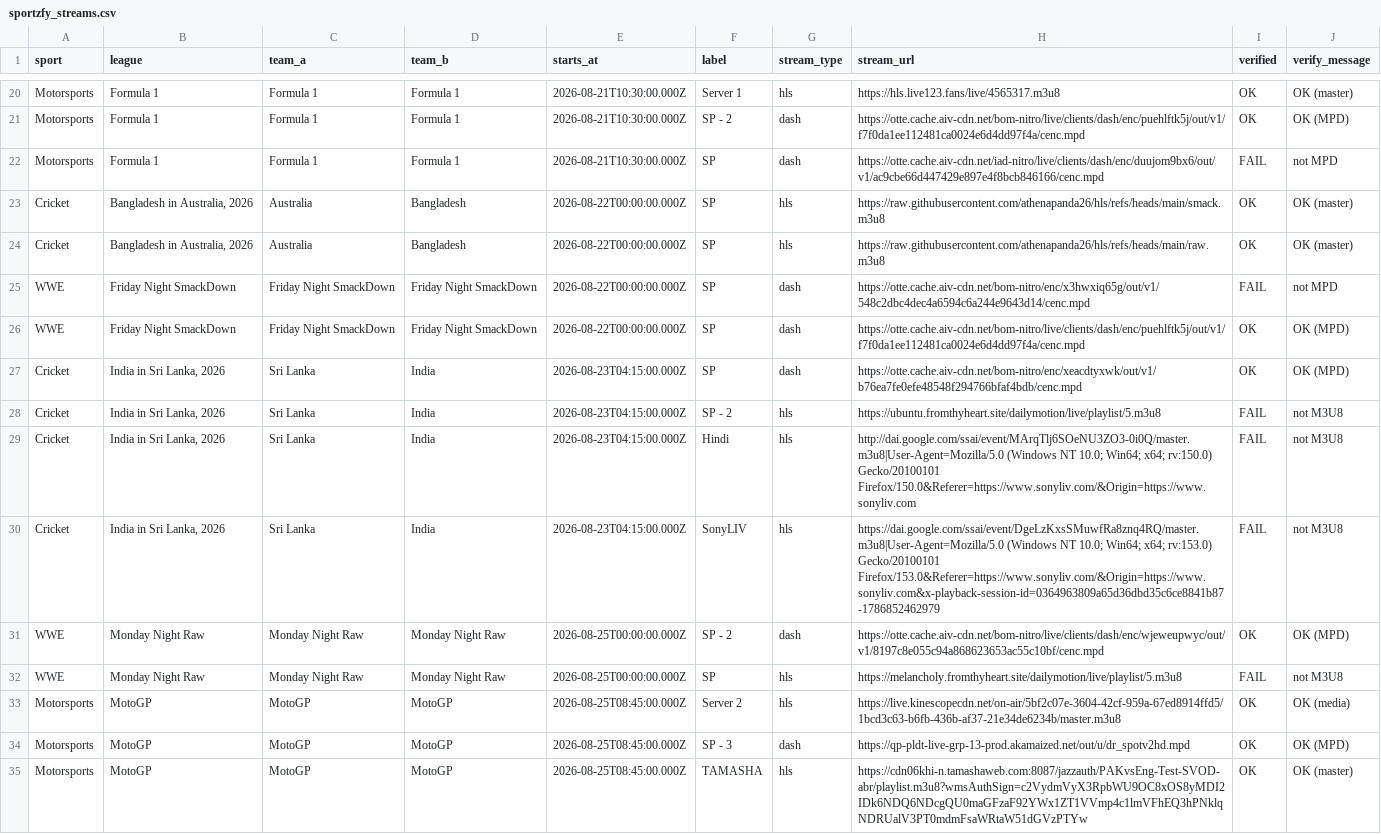
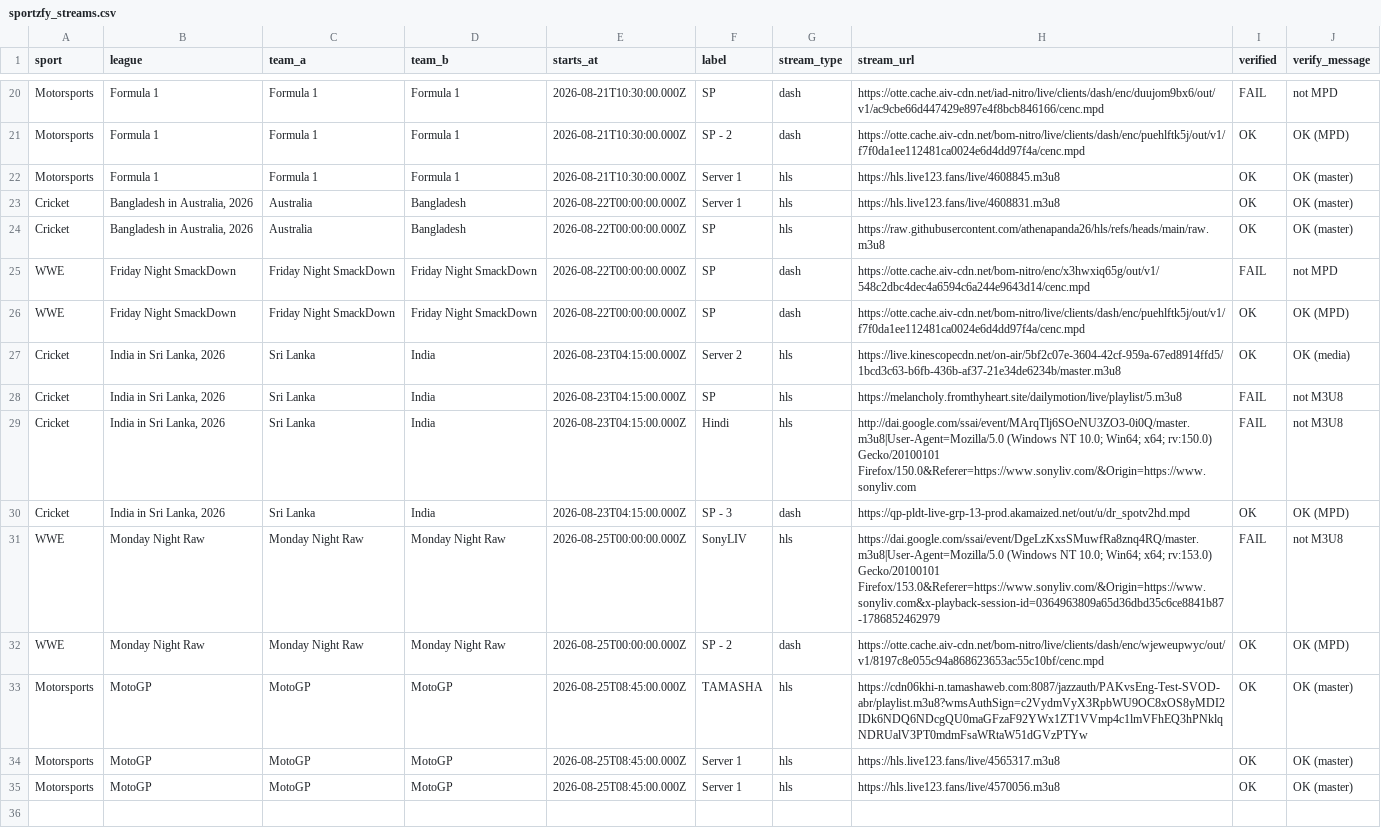
Before and after one commit to khadembd/sportzfy-playlist, a CSV file: output/sportzfy_streams.csv, drawn as a sheet; only a part is shown, gaps mark what is left out; the diff covers the shown part only.

```diff
--- a/output/sportzfy_streams.csv
+++ b/output/sportzfy_streams.csv
@@ -20,5 +20,5 @@ sport,league,team_a,team_b,starts_at,label,stream_type,stream_url,verified,verif
-"Motorsports","Formula 1","Formula 1","Formula 1","2026-08-21T10:30:00.000Z","Server 1","hls","https://hls.live123.fans/live/4565317.m3u8","OK","OK (master)"
+"Motorsports","Formula 1","Formula 1","Formula 1","2026-08-21T10:30:00.000Z","SP","dash","https://otte.cache.aiv-cdn.net/iad-nitro/live/clients/dash/enc/duujom9bx6/out/v1/ac9cbe66d447429e897e4f8bcb846166/cenc.mpd","FAIL","not MPD"
 "Motorsports","Formula 1","Formula 1","Formula 1","2026-08-21T10:30:00.000Z","SP - 2","dash","https://otte.cache.aiv-cdn.net/bom-nitro/live/clients/dash/enc/puehlftk5j/out/v1/f7f0da1ee112481ca0024e6d4dd97f4a/cenc.mpd","OK","OK (MPD)"
-"Motorsports","Formula 1","Formula 1","Formula 1","2026-08-21T10:30:00.000Z","SP","dash","https://otte.cache.aiv-cdn.net/iad-nitro/live/clients/dash/enc/duujom9bx6/out/v1/ac9cbe66d447429e897e4f8bcb846166/cenc.mpd","FAIL","not MPD"
-"Cricket","Bangladesh in Australia, 2026","Australia","Bangladesh","2026-08-22T00:00:00.000Z","SP","hls","https://raw.githubusercontent.com/athenapanda26/hls/refs/heads/main/smack.m3u8","OK","OK (master)"
+"Motorsports","Formula 1","Formula 1","Formula 1","2026-08-21T10:30:00.000Z","Server 1","hls","https://hls.live123.fans/live/4608845.m3u8","OK","OK (master)"
+"Cricket","Bangladesh in Australia, 2026","Australia","Bangladesh","2026-08-22T00:00:00.000Z","Server 1","hls","https://hls.live123.fans/live/4608831.m3u8","OK","OK (master)"
 "Cricket","Bangladesh in Australia, 2026","Australia","Bangladesh","2026-08-22T00:00:00.000Z","SP","hls","https://raw.githubusercontent.com/athenapanda26/hls/refs/heads/main/raw.m3u8","OK","OK (master)"
@@ -26,10 +26,10 @@ sport,league,team_a,team_b,starts_at,label,stream_type,stream_url,verified,verif
 "WWE","Friday Night SmackDown","Friday Night SmackDown","Friday Night SmackDown","2026-08-22T00:00:00.000Z","SP","dash","https://otte.cache.aiv-cdn.net/bom-nitro/live/clients/dash/enc/puehlftk5j/out/v1/f7f0da1ee112481ca0024e6d4dd97f4a/cenc.mpd","OK","OK (MPD)"
-"Cricket","India in Sri Lanka, 2026","Sri Lanka","India","2026-08-23T04:15:00.000Z","SP","dash","https://otte.cache.aiv-cdn.net/bom-nitro/enc/xeacdtyxwk/out/v1/b76ea7fe0efe48548f294766bfaf4bdb/cenc.mpd","OK","OK (MPD)"
-"Cricket","India in Sri Lanka, 2026","Sri Lanka","India","2026-08-23T04:15:00.000Z","SP - 2","hls","https://ubuntu.fromthyheart.site/dailymotion/live/playlist/5.m3u8","FAIL","not M3U8"
+"Cricket","India in Sri Lanka, 2026","Sri Lanka","India","2026-08-23T04:15:00.000Z","Server 2","hls","https://live.kinescopecdn.net/on-air/5bf2c07e-3604-42cf-959a-67ed8914ffd5/1bcd3c63-b6fb-436b-af37-21e34de6234b/master.m3u8","OK","OK (media)"
+"Cricket","India in Sri Lanka, 2026","Sri Lanka","India","2026-08-23T04:15:00.000Z","SP","hls","https://melancholy.fromthyheart.site/dailymotion/live/playlist/5.m3u8","FAIL","not M3U8"
 "Cricket","India in Sri Lanka, 2026","Sri Lanka","India","2026-08-23T04:15:00.000Z","Hindi","hls","http://dai.google.com/ssai/event/MArqTlj6SOeNU3ZO3-0i0Q/master.m3u8|User-Agent=Mozilla/5.0 (Windows NT 10.0; Win64; x64; rv:150.0) Gecko/20100101 Firefox/150.0&Referer=https://www.sonyliv.com/&Origin=https://www.sonyliv.com","FAIL","not M3U8"
-"Cricket","India in Sri Lanka, 2026","Sri Lanka","India","2026-08-23T04:15:00.000Z","SonyLIV","hls","https://dai.google.com/ssai/event/DgeLzKxsSMuwfRa8znq4RQ/master.m3u8|User-Agent=Mozilla/5.0 (Windows NT 10.0; Win64; x64; rv:153.0) Gecko/20100101 Firefox/153.0&Referer=https://www.sonyliv.com/&Origin=https://www.sonyliv.com&x-playback-session-id=0364963809a65d36dbd35c6ce8841b87-1786852462979","FAIL","not M3U8"
+"Cricket","India in Sri Lanka, 2026","Sri Lanka","India","2026-08-23T04:15:00.000Z","SP - 3","dash","https://qp-pldt-live-grp-13-prod.akamaized.net/out/u/dr_spotv2hd.mpd","OK","OK (MPD)"
+"WWE","Monday Night Raw","Monday Night Raw","Monday Night Raw","2026-08-25T00:00:00.000Z","SonyLIV","hls","https://dai.google.com/ssai/event/DgeLzKxsSMuwfRa8znq4RQ/master.m3u8|User-Agent=Mozilla/5.0 (Windows NT 10.0; Win64; x64; rv:153.0) Gecko/20100101 Firefox/153.0&Referer=https://www.sonyliv.com/&Origin=https://www.sonyliv.com&x-playback-session-id=0364963809a65d36dbd35c6ce8841b87-1786852462979","FAIL","not M3U8"
 "WWE","Monday Night Raw","Monday Night Raw","Monday Night Raw","2026-08-25T00:00:00.000Z","SP - 2","dash","https://otte.cache.aiv-cdn.net/bom-nitro/live/clients/dash/enc/wjeweupwyc/out/v1/8197c8e055c94a868623653ac55c10bf/cenc.mpd","OK","OK (MPD)"
-"WWE","Monday Night Raw","Monday Night Raw","Monday Night Raw","2026-08-25T00:00:00.000Z","SP","hls","https://melancholy.fromthyheart.site/dailymotion/live/playlist/5.m3u8","FAIL","not M3U8"
-"Motorsports","MotoGP","MotoGP","MotoGP","2026-08-25T08:45:00.000Z","Server 2","hls","https://live.kinescopecdn.net/on-air/5bf2c07e-3604-42cf-959a-67ed8914ffd5/1bcd3c63-b6fb-436b-af37-21e34de6234b/master.m3u8","OK","OK (media)"
-"Motorsports","MotoGP","MotoGP","MotoGP","2026-08-25T08:45:00.000Z","SP - 3","dash","https://qp-pldt-live-grp-13-prod.akamaized.net/out/u/dr_spotv2hd.mpd","OK","OK (MPD)"
 "Motorsports","MotoGP","MotoGP","MotoGP","2026-08-25T08:45:00.000Z","TAMASHA","hls","https://cdn06khi-n.tamashaweb.com:8087/jazzauth/PAKvsEng-Test-SVOD-abr/playlist.m3u8?wmsAuthSign=c2VydmVyX3RpbWU9OC8xOS8yMDI2IDk6NDQ6NDcgQU0maGFzaF92YWx1ZT1VVmp4c1lmVFhEQ3hPNklqNDRUalV3PT0mdmFsaWRtaW51dGVzPTYw","OK","OK (master)"
+"Motorsports","MotoGP","MotoGP","MotoGP","2026-08-25T08:45:00.000Z","Server 1","hls","https://hls.live123.fans/live/4565317.m3u8","OK","OK (master)"
+"Motorsports","MotoGP","MotoGP","MotoGP","2026-08-25T08:45:00.000Z","Server 1","hls","https://hls.live123.fans/live/4570056.m3u8","OK","OK (master)"
```
Also changed, not shown: 1 added row, 1 removed row, 2 moved rows and 27 edited cells elsewhere in this file, 9 other files.
